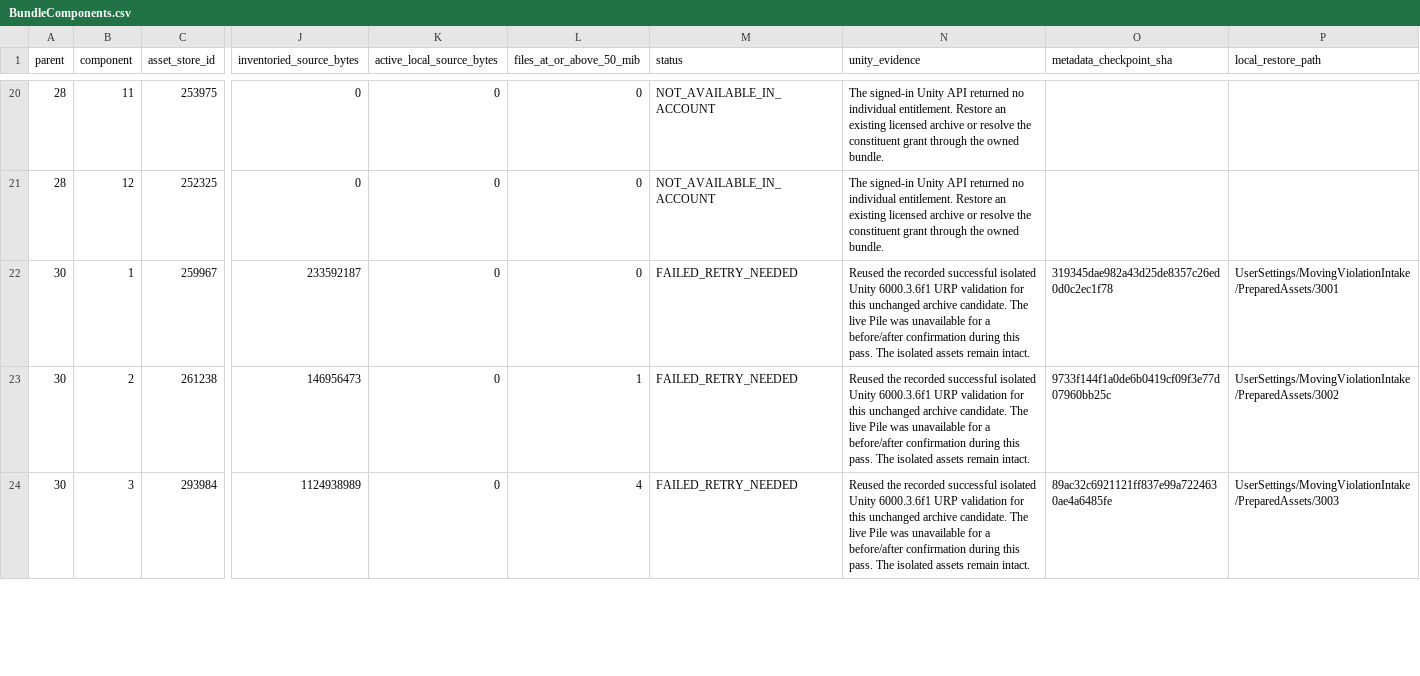
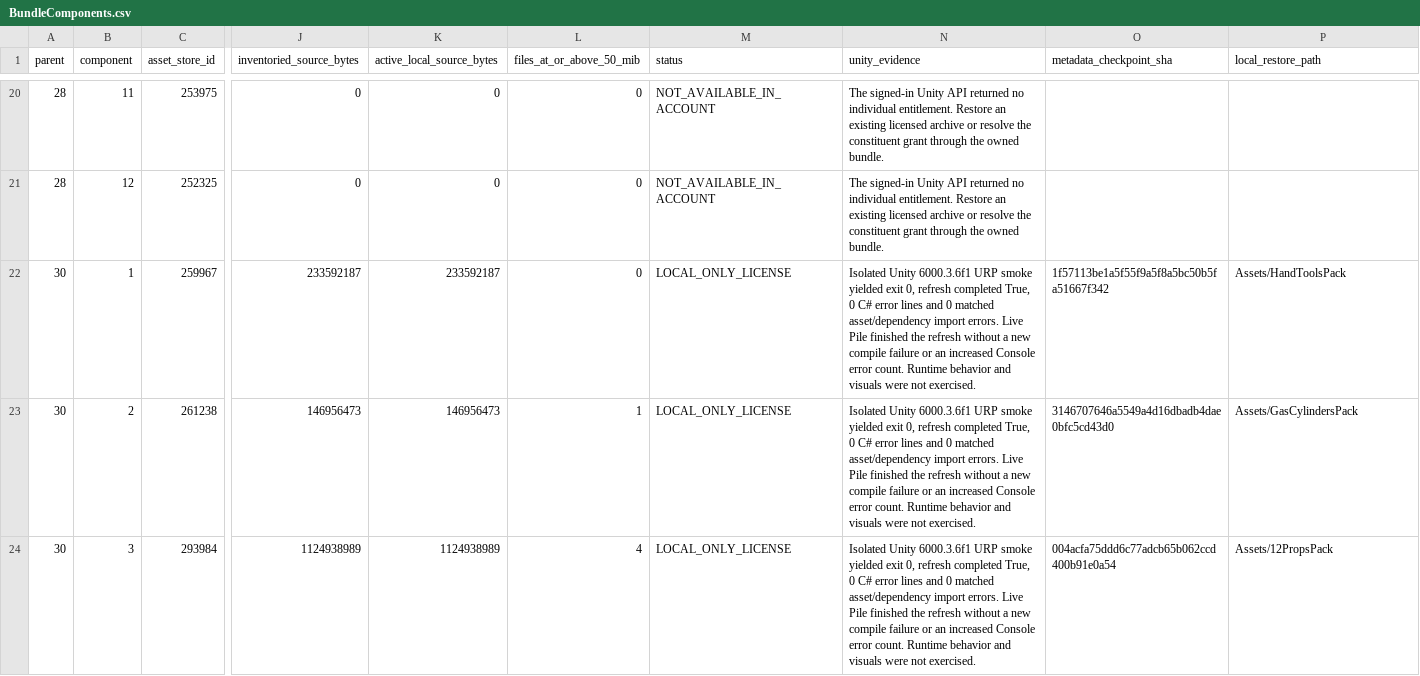
Before and after one commit to Bregermann/Asset-Consideration-Pile, a CSV file: Docs/AI/MovingViolation/BundleComponents.csv, drawn as a sheet; only a part is shown, gaps mark what is left out; the diff covers the shown part only; the diff names each change by its address in the sheet, - before the commit and + after, or states it on an @@ line.

Commit message:
docs: finalize the 71-package Moving Violation asset intake

```diff
--- a/Docs/AI/MovingViolation/BundleComponents.csv
+++ b/Docs/AI/MovingViolation/BundleComponents.csv
-K22 (active_local_source_bytes): 0
+K22 (active_local_source_bytes): 233592187
-M22:M24 (status): FAILED_RETRY_NEEDED
+M22:M24 (status): LOCAL_ONLY_LICENSE
-N22:N24 (unity_evidence): Reused the recorded successful isolated Unity 6000.3.6f1 URP validation for this unchanged archive candidate. The live Pile was unavailable for a before/after confirmation during this pass. The isolated assets remain intact.
+N22:N24 (unity_evidence): Isolated Unity 6000.3.6f1 URP smoke yielded exit 0, refresh completed True, 0 C# error lines and 0 matched asset/dependency import errors. Live Pile finished the refresh without a new compile failure or an increased Console error count. Runtime behavior and visuals were not exercised.
-O22 (metadata_checkpoint_sha): 319345dae982a43d25de8357c26ed0d0c2ec1f78
+O22 (metadata_checkpoint_sha): 1f57113be1a5f55f9a5f8a5bc50b5fa51667f342
-P22 (local_restore_path): UserSettings/MovingViolationIntake/PreparedAssets/3001
+P22 (local_restore_path): Assets/HandToolsPack
-K23 (active_local_source_bytes): 0
+K23 (active_local_source_bytes): 146956473
-O23 (metadata_checkpoint_sha): 9733f144f1a0de6b0419cf09f3e77d07960bb25c
+O23 (metadata_checkpoint_sha): 3146707646a5549a4d16dbadb4dae0bfc5cd43d0
-P23 (local_restore_path): UserSettings/MovingViolationIntake/PreparedAssets/3002
+P23 (local_restore_path): Assets/GasCylindersPack
-K24 (active_local_source_bytes): 0
+K24 (active_local_source_bytes): 1124938989
-O24 (metadata_checkpoint_sha): 89ac32c6921121ff837e99a7224630ae4a6485fe
+O24 (metadata_checkpoint_sha): 004acfa75ddd6c77adcb65b062ccd400b91e0a54
-P24 (local_restore_path): UserSettings/MovingViolationIntake/PreparedAssets/3003
+P24 (local_restore_path): Assets/12PropsPack
```
Also changed, not shown: 80 edited cells elsewhere in this file, Docs/AI/MovingViolation_AssetIntake_Manifest.csv, 5 other files.
